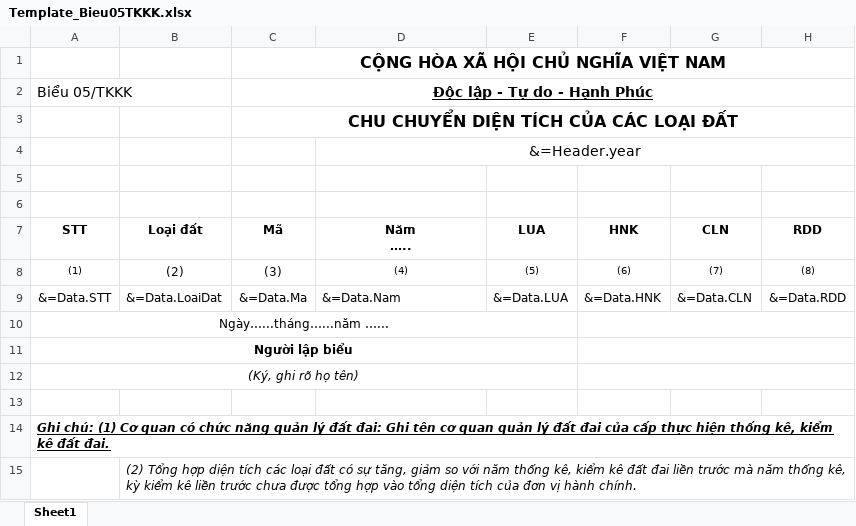
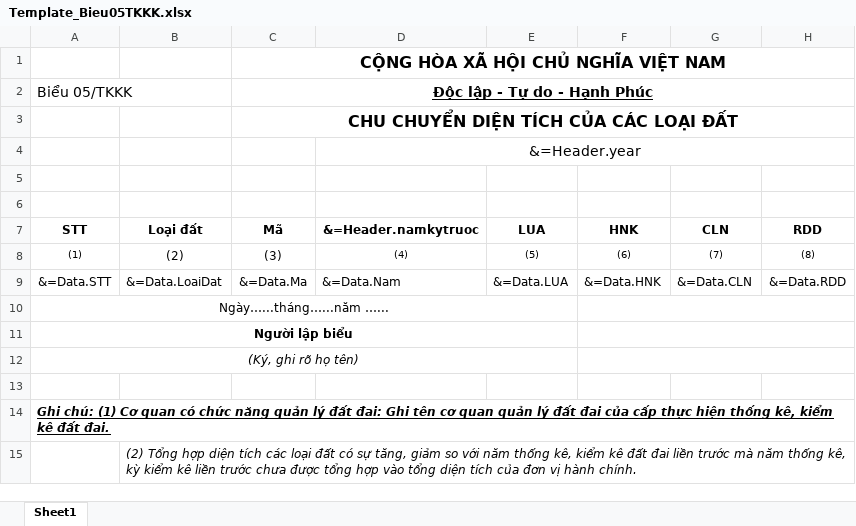
Before and after one commit to Htapro1989/KiemKeDatDai, an Excel workbook: aspnet-core/src/KiemKeDatDai.Web.Host/wwwroot/Templates/excels/Template_Bieu05TKKK.xlsx, sheet Sheet1, drawn as a sheet; only a part is shown; values as stored, in another font and other column widths than the file's, no borders; conditional formats not drawn; ↵ is a line break in a cell; the diff names each change by its address in the sheet, - before the commit and + after, or states it on an @@ line.

```diff
--- a/aspnet-core/src/KiemKeDatDai.Web.Host/wwwroot/Templates/excels/Template_Bieu05TKKK.xlsx (sheet Sheet1)
+++ b/aspnet-core/src/KiemKeDatDai.Web.Host/wwwroot/Templates/excels/Template_Bieu05TKKK.xlsx (sheet Sheet1)
-D7: Năm ↵ …..
+D7: &=Header.namkytruoc
```
Also changed, not shown: 4 other files.
